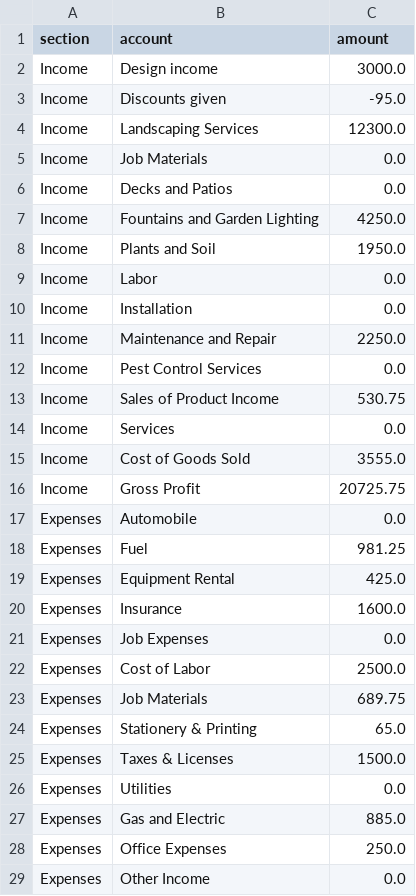
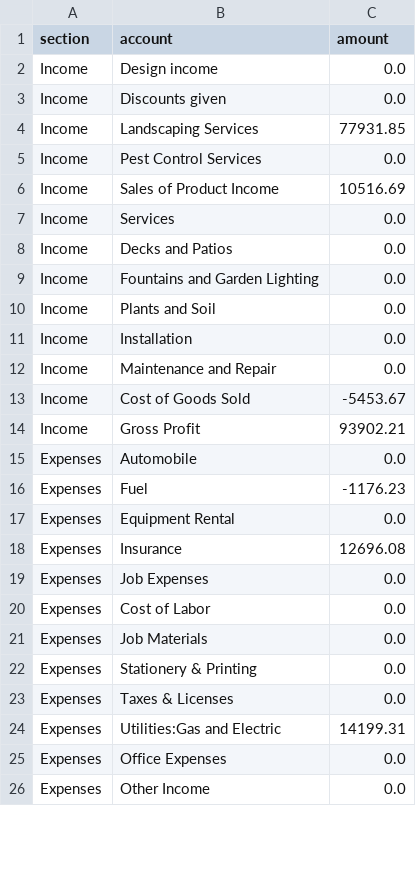
Before and after one commit to Williamfohara/finance-copilot, a CSV file: clean_data/qbo_pl.csv, drawn as a sheet; only a part is shown; the diff covers the shown part only.

```diff
--- a/clean_data/qbo_pl.csv
+++ b/clean_data/qbo_pl.csv
@@ -1,29 +1,26 @@
 section,account,amount
-Income,Design income,3000.0
-Income,Discounts given,-95.0
-Income,Landscaping Services,12300.0
-Income,Job Materials,0.0
+Income,Design income,0.0
+Income,Discounts given,0.0
+Income,Landscaping Services,77931.85
+Income,Pest Control Services,0.0
+Income,Sales of Product Income,10516.69
+Income,Services,0.0
 Income,Decks and Patios,0.0
-Income,Fountains and Garden Lighting,4250.0
-Income,Plants and Soil,1950.0
-Income,Labor,0.0
+Income,Fountains and Garden Lighting,0.0
+Income,Plants and Soil,0.0
 Income,Installation,0.0
-Income,Maintenance and Repair,2250.0
-Income,Pest Control Services,0.0
-Income,Sales of Product Income,530.75
-Income,Services,0.0
-Income,Cost of Goods Sold,3555.0
-Income,Gross Profit,20725.75
+Income,Maintenance and Repair,0.0
+Income,Cost of Goods Sold,-5453.67
+Income,Gross Profit,93902.21
 Expenses,Automobile,0.0
-Expenses,Fuel,981.25
-Expenses,Equipment Rental,425.0
-Expenses,Insurance,1600.0
+Expenses,Fuel,-1176.23
+Expenses,Equipment Rental,0.0
+Expenses,Insurance,12696.08
 Expenses,Job Expenses,0.0
-Expenses,Cost of Labor,2500.0
-Expenses,Job Materials,689.75
-Expenses,Stationery & Printing,65.0
-Expenses,Taxes & Licenses,1500.0
-Expenses,Utilities,0.0
-Expenses,Gas and Electric,885.0
-Expenses,Office Expenses,250.0
+Expenses,Cost of Labor,0.0
+Expenses,Job Materials,0.0
+Expenses,Stationery & Printing,0.0
+Expenses,Taxes & Licenses,0.0
+Expenses,Utilities:Gas and Electric,14199.31
+Expenses,Office Expenses,0.0
 Expenses,Other Income,0.0
```
Also changed, not shown: 2 edited cells elsewhere in this file, clean_data/qbo_account_list.csv, clean_data/qbo_balance_sheet.csv, 22 other files.
